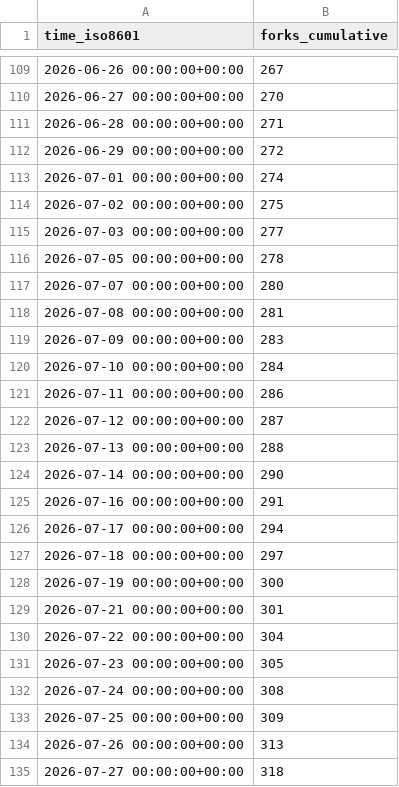
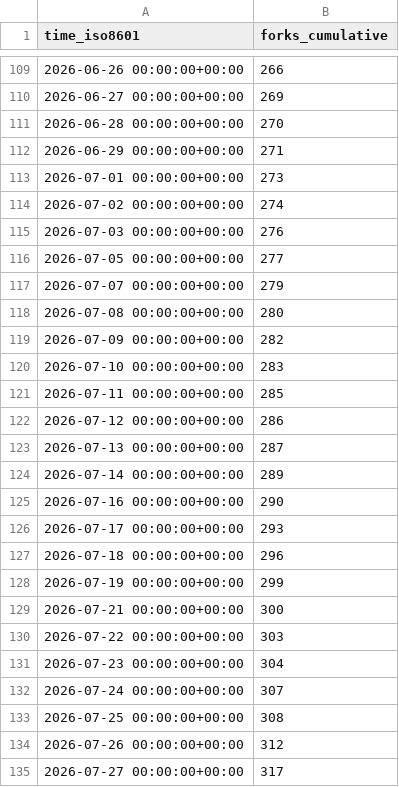
Before and after one commit to M11GJ/bambuddy, a CSV file: maziggy/bambuddy/ghrs-data/forks.csv, drawn as a sheet; only a part is shown, gaps mark what is left out; the diff covers the shown part only.

```diff
--- a/maziggy/bambuddy/ghrs-data/forks.csv
+++ b/maziggy/bambuddy/ghrs-data/forks.csv
@@ -109,27 +109,27 @@ time_iso8601,forks_cumulative
-2026-06-26 00:00:00+00:00,267
-2026-06-27 00:00:00+00:00,270
-2026-06-28 00:00:00+00:00,271
-2026-06-29 00:00:00+00:00,272
-2026-07-01 00:00:00+00:00,274
-2026-07-02 00:00:00+00:00,275
-2026-07-03 00:00:00+00:00,277
-2026-07-05 00:00:00+00:00,278
-2026-07-07 00:00:00+00:00,280
-2026-07-08 00:00:00+00:00,281
-2026-07-09 00:00:00+00:00,283
-2026-07-10 00:00:00+00:00,284
-2026-07-11 00:00:00+00:00,286
-2026-07-12 00:00:00+00:00,287
-2026-07-13 00:00:00+00:00,288
-2026-07-14 00:00:00+00:00,290
-2026-07-16 00:00:00+00:00,291
-2026-07-17 00:00:00+00:00,294
-2026-07-18 00:00:00+00:00,297
-2026-07-19 00:00:00+00:00,300
-2026-07-21 00:00:00+00:00,301
-2026-07-22 00:00:00+00:00,304
-2026-07-23 00:00:00+00:00,305
-2026-07-24 00:00:00+00:00,308
-2026-07-25 00:00:00+00:00,309
-2026-07-26 00:00:00+00:00,313
-2026-07-27 00:00:00+00:00,318
+2026-06-26 00:00:00+00:00,266
+2026-06-27 00:00:00+00:00,269
+2026-06-28 00:00:00+00:00,270
+2026-06-29 00:00:00+00:00,271
+2026-07-01 00:00:00+00:00,273
+2026-07-02 00:00:00+00:00,274
+2026-07-03 00:00:00+00:00,276
+2026-07-05 00:00:00+00:00,277
+2026-07-07 00:00:00+00:00,279
+2026-07-08 00:00:00+00:00,280
+2026-07-09 00:00:00+00:00,282
+2026-07-10 00:00:00+00:00,283
+2026-07-11 00:00:00+00:00,285
+2026-07-12 00:00:00+00:00,286
+2026-07-13 00:00:00+00:00,287
+2026-07-14 00:00:00+00:00,289
+2026-07-16 00:00:00+00:00,290
+2026-07-17 00:00:00+00:00,293
+2026-07-18 00:00:00+00:00,296
+2026-07-19 00:00:00+00:00,299
+2026-07-21 00:00:00+00:00,300
+2026-07-22 00:00:00+00:00,303
+2026-07-23 00:00:00+00:00,304
+2026-07-24 00:00:00+00:00,307
+2026-07-25 00:00:00+00:00,308
+2026-07-26 00:00:00+00:00,312
+2026-07-27 00:00:00+00:00,317
```
Also changed, not shown: 84 edited cells elsewhere in this file, maziggy/bambuddy/ghrs-data/stargazers.csv.
